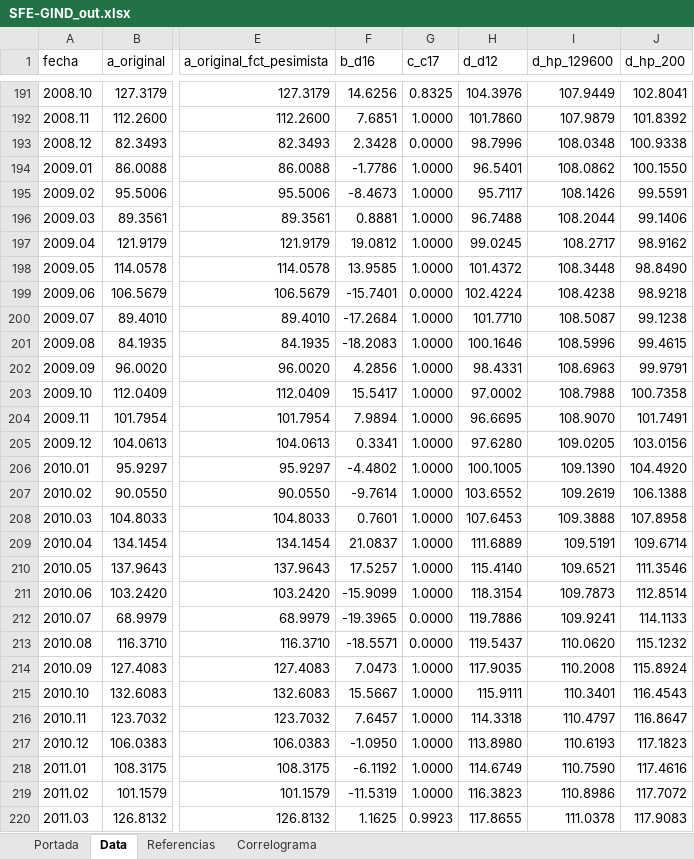
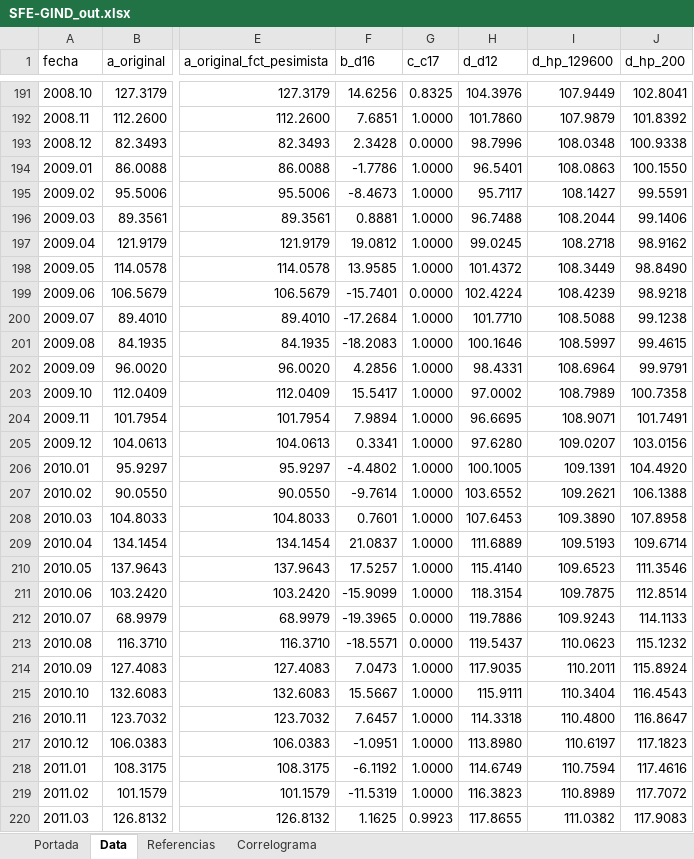
Before and after one commit to CES-BCSF/CicSFE_GitHub, an Excel workbook: indicadores/SFE-GIND_out.xlsx, sheet Data, drawn as a sheet; only a part is shown, gaps mark what is left out; values as stored, in another font and other column widths than the file's, no borders; the diff covers the shown part only; the diff names each change by its address in the sheet, - before the commit and + after, or states it on an @@ line.

Commit message:
Corrida | SFE-GIND | 2026-06-22 11:18:40.322764

```diff
--- a/indicadores/SFE-GIND_out.xlsx (sheet Data)
+++ b/indicadores/SFE-GIND_out.xlsx (sheet Data)
-I194 (d_hp_129600): 108.0862
+I194 (d_hp_129600): 108.0863
-I195 (d_hp_129600): 108.1426
+I195 (d_hp_129600): 108.1427
-I197 (d_hp_129600): 108.2717
+I197 (d_hp_129600): 108.2718
-I198 (d_hp_129600): 108.3448
+I198 (d_hp_129600): 108.3449
-I199 (d_hp_129600): 108.4238
+I199 (d_hp_129600): 108.4239
-I200 (d_hp_129600): 108.5087
+I200 (d_hp_129600): 108.5088
-I201 (d_hp_129600): 108.5996
+I201 (d_hp_129600): 108.5997
-I202 (d_hp_129600): 108.6963
+I202 (d_hp_129600): 108.6964
-I203 (d_hp_129600): 108.7988
+I203 (d_hp_129600): 108.7989
-I204 (d_hp_129600): 108.9070
+I204 (d_hp_129600): 108.9071
-I205 (d_hp_129600): 109.0205
+I205 (d_hp_129600): 109.0207
-I206 (d_hp_129600): 109.1390
+I206 (d_hp_129600): 109.1391
-I207 (d_hp_129600): 109.2619
+I207 (d_hp_129600): 109.2621
-I208 (d_hp_129600): 109.3888
+I208 (d_hp_129600): 109.3890
-I209 (d_hp_129600): 109.5191
+I209 (d_hp_129600): 109.5193
-I210 (d_hp_129600): 109.6521
+I210 (d_hp_129600): 109.6523
-I211 (d_hp_129600): 109.7873
+I211 (d_hp_129600): 109.7875
-I212 (d_hp_129600): 109.9241
+I212 (d_hp_129600): 109.9243
-I213 (d_hp_129600): 110.0620
+I213 (d_hp_129600): 110.0623
-I214 (d_hp_129600): 110.2008
+I214 (d_hp_129600): 110.2011
-I215 (d_hp_129600): 110.3401
+I215 (d_hp_129600): 110.3404
-I216 (d_hp_129600): 110.4797
+I216 (d_hp_129600): 110.4800
-F217 (b_d16): -1.0950
+F217 (b_d16): -1.0951
-I217 (d_hp_129600): 110.6193
+I217 (d_hp_129600): 110.6197
-I218 (d_hp_129600): 110.7590
+I218 (d_hp_129600): 110.7594
-I219 (d_hp_129600): 110.8986
+I219 (d_hp_129600): 110.8989
-I220 (d_hp_129600): 111.0378
+I220 (d_hp_129600): 111.0382
```
Also changed, not shown: 1647 edited cells elsewhere in this sheet, sheet Correlograma, sheet Portada, 2 other files.
